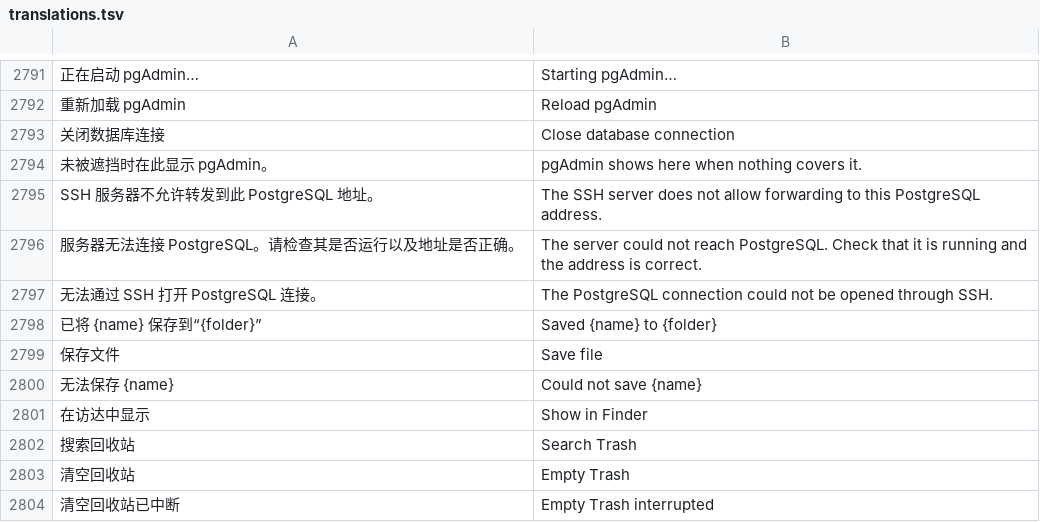
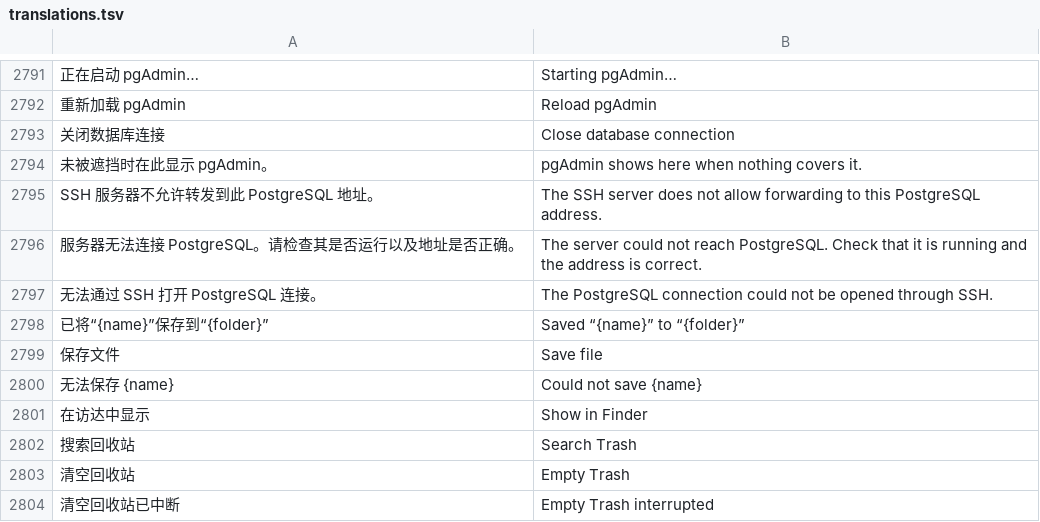
Before and after one commit to alan0x/arcnix, a TSV file: crates/arcnix/assets/translations.tsv, drawn as a sheet; only a part is shown, gaps mark what is left out.

```diff
--- a/crates/arcnix/assets/translations.tsv
+++ b/crates/arcnix/assets/translations.tsv
@@ -2797,3 +2797,3 @@ SSH 服务器不允许转发到此 PostgreSQL 地址。	The SSH server does not
 无法通过 SSH 打开 PostgreSQL 连接。	The PostgreSQL connection could not be opened through SSH.
-已将 {name} 保存到“{folder}”	Saved {name} to {folder}
+已将“{name}”保存到“{folder}”	Saved “{name}” to “{folder}”
 保存文件	Save file
```
Also changed, not shown: 6 other files.
